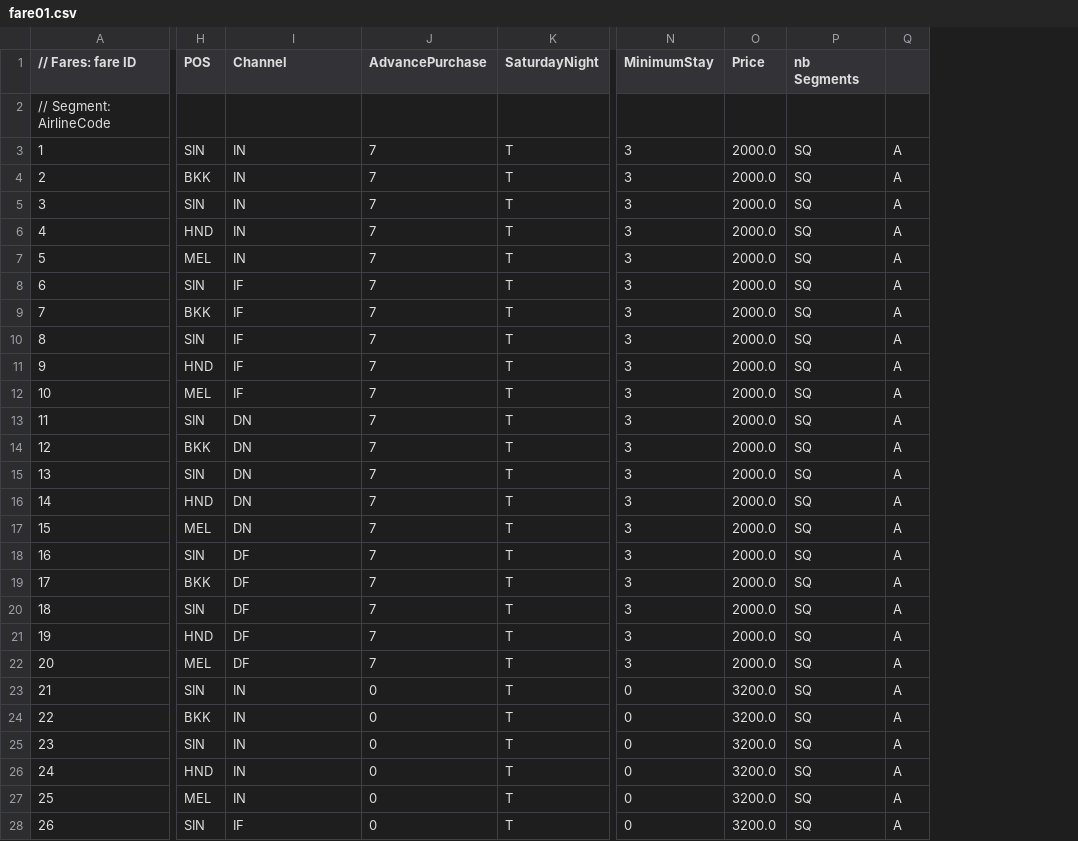
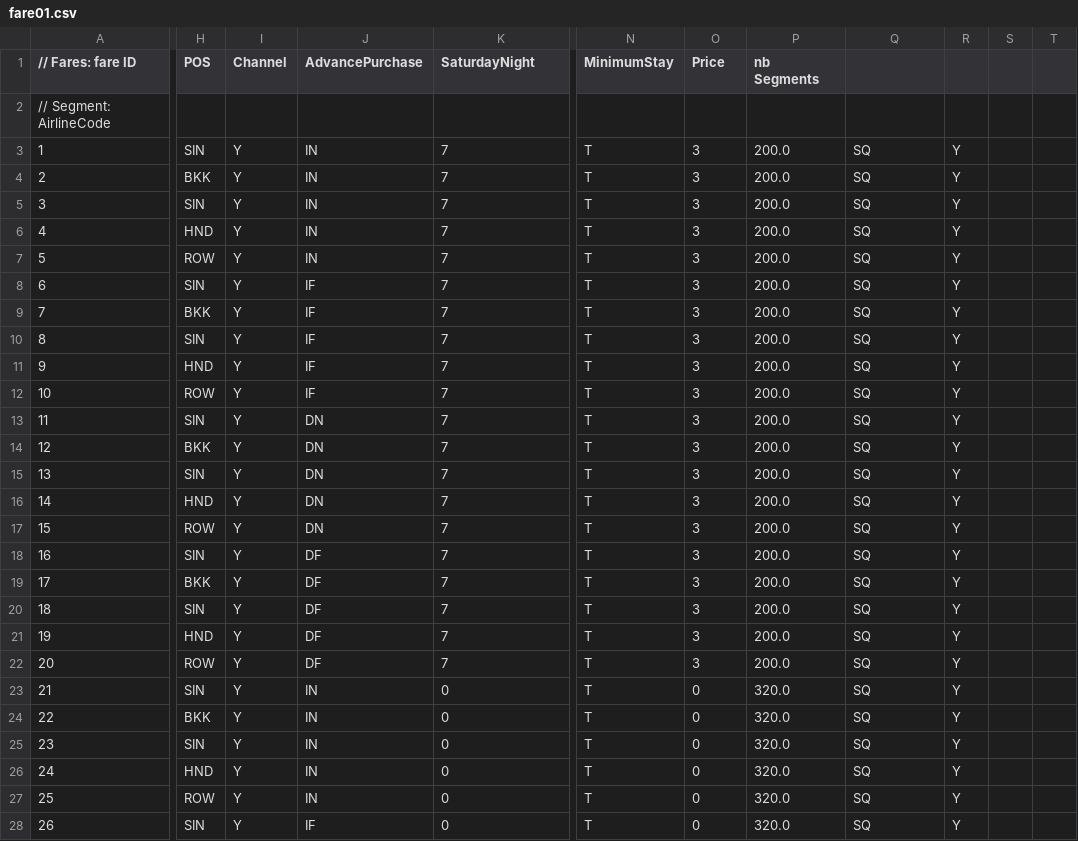
Before and after one commit to airsim/travelccm, a CSV file: samples/fare01.csv, drawn as a sheet; only a part is shown, gaps mark what is left out; removed rows and columns are numbered as before the commit, all else as after; the diff covers the shown part only; the diff names each change by its address in the sheet, - before the commit and + after, or states it on an @@ line.

```diff
--- a/samples/fare01.csv
+++ b/samples/fare01.csv
+column I (Channel), rows 3-28: all Y
-column K (SaturdayNight), rows 3-28: all T
+column P (nb Segments), rows 3-28: 200.0 | 200.0 | 200.0 | 200.0 | 200.0 | 200.0 | 200.0 | 200.0 | 200.0 | 200.0 | 200.0 | 200.0 | 200.0 | 200.0 | 200.0 | 200.0 | 200.0 | 200.0 | 200.0 | 200.0 | 320.0 | 320.0 | 320.0 | 320.0 | 320.0 | 320.0
-column Q, rows 3-28: all A
+column R, rows 3-28: all Y
+column S, empty
+column T, empty
-J1: Channel
+J1: AdvancePurchase
-K1: AdvancePurchase
+K1: SaturdayNight
-Q1: nb Segments
+Q1: (empty)
-N3:N22 (MinimumStay): 3
+N3:N22 (MinimumStay): T
-O3:O22 (Price): 2000.0
+O3:O22 (Price): 3
-H7 (POS): MEL
+H7 (POS): ROW
-H12 (POS): MEL
+H12 (POS): ROW
-H17 (POS): MEL
+H17 (POS): ROW
-H22 (POS): MEL
+H22 (POS): ROW
-N23:N28 (MinimumStay): 0
+N23:N28 (MinimumStay): T
-O23:O28 (Price): 3200.0
+O23:O28 (Price): 0
-H27 (POS): MEL
+H27 (POS): ROW
```
Also changed, not shown: 1 added row and 31 edited cells elsewhere in this file, samples/RDS01/demand.csv, samples/RDS01/schedule.csv, 4 other files.
